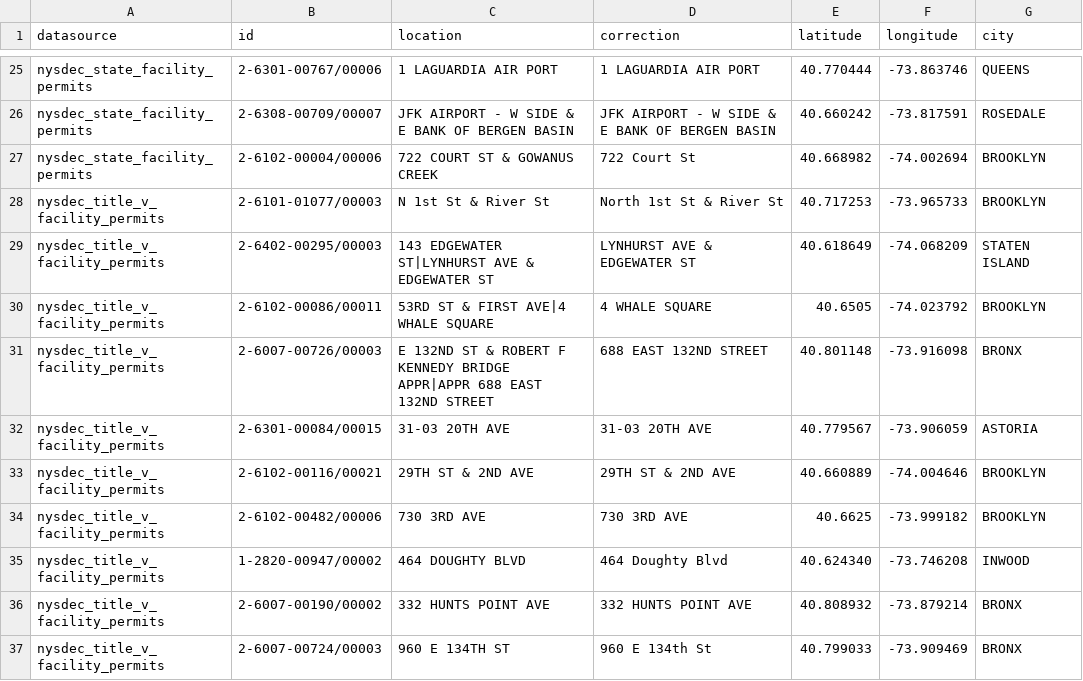
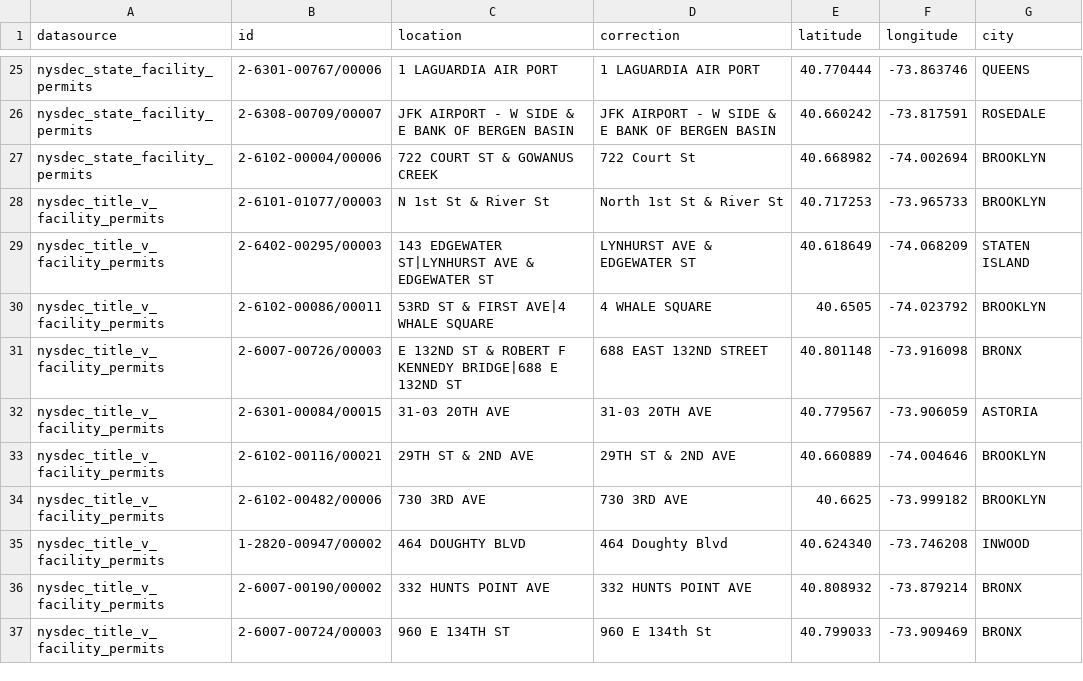
Before and after one commit to NYCPlanning/ceqr-app-data, a CSV file: recipes/_data/air_corr.csv, drawn as a sheet; only a part is shown, gaps mark what is left out.

```diff
--- a/recipes/_data/air_corr.csv
+++ b/recipes/_data/air_corr.csv
@@ -30,3 +30,3 @@ nysdec_title_v_facility_permits,2-6402-00295/00003,143 EDGEWATER ST|LYNHURST AVE
 nysdec_title_v_facility_permits,2-6102-00086/00011,53RD ST & FIRST AVE|4 WHALE SQUARE,4 WHALE SQUARE,40.6505,-74.023792,BROOKLYN
-nysdec_title_v_facility_permits,2-6007-00726/00003,E 132ND ST & ROBERT F KENNEDY BRIDGE APPR|APPR 688 EAST 132ND STREET,688 EAST 132ND STREET,40.801148,-73.916098,BRONX
+nysdec_title_v_facility_permits,2-6007-00726/00003,E 132ND ST & ROBERT F KENNEDY BRIDGE|688 E 132ND ST,688 EAST 132ND STREET,40.801148,-73.916098,BRONX
 nysdec_title_v_facility_permits,2-6301-00084/00015,31-03 20TH AVE,31-03 20TH AVE,40.779567,-73.906059,ASTORIA
```
Also changed, not shown: recipes/_data/city_zip_boro.csv, 12 other files.
